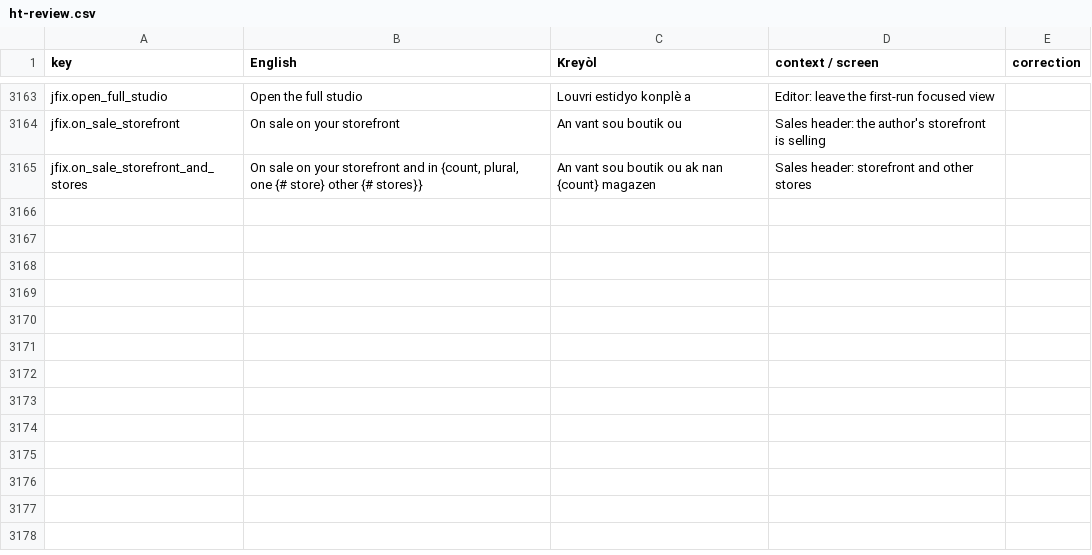
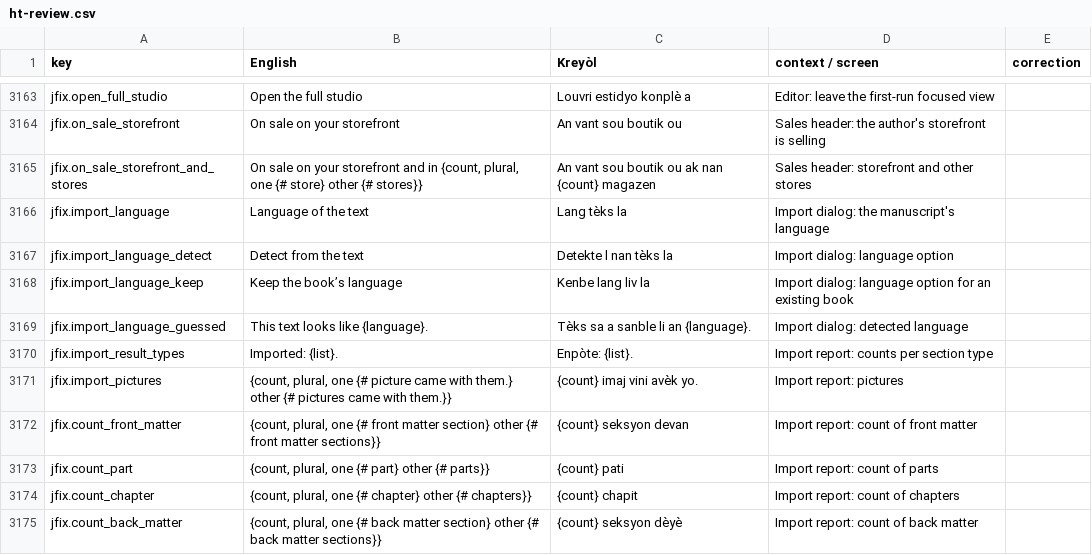
Before and after one commit to michelevens/Editons, a CSV file: docs/i18n/ht-review.csv, drawn as a sheet; only a part is shown, gaps mark what is left out; the diff names each change by its address in the sheet, - before the commit and + after, or states it on an @@ line.

```diff
--- a/docs/i18n/ht-review.csv
+++ b/docs/i18n/ht-review.csv
+row 3166: jfix.import_language | Language of the text | Lang tèks la | Import dialog: the manuscript's language
+row 3167: jfix.import_language_detect | Detect from the text | Detekte l nan tèks la | Import dialog: language option
+row 3168: jfix.import_language_keep | Keep the book’s language | Kenbe lang liv la | Import dialog: language option for an existing book
+row 3169: jfix.import_language_guessed | This text looks like {language}. | Tèks sa a sanble li an {language}. | Import dialog: detected language
+row 3170: jfix.import_result_types | Imported: {list}. | Enpòte: {list}. | Import report: counts per section type
+row 3171: jfix.import_pictures | {count, plural, one {# picture came with them.} other {# pictures came with them.}} | {count} imaj vini avèk yo. | Import report: pictures
+row 3172: jfix.count_front_matter | {count, plural, one {# front matter section} other {# front matter sections}} | {count} seksyon devan | Import report: count of front matter
+row 3173: jfix.count_part | {count, plural, one {# part} other {# parts}} | {count} pati | Import report: count of parts
+row 3174: jfix.count_chapter | {count, plural, one {# chapter} other {# chapters}} | {count} chapit | Import report: count of chapters
+row 3175: jfix.count_back_matter | {count, plural, one {# back matter section} other {# back matter sections}} | {count} seksyon dèyè | Import report: count of back matter
```
Also changed, not shown: docs/i18n/fr-review.csv, 11 other files.
